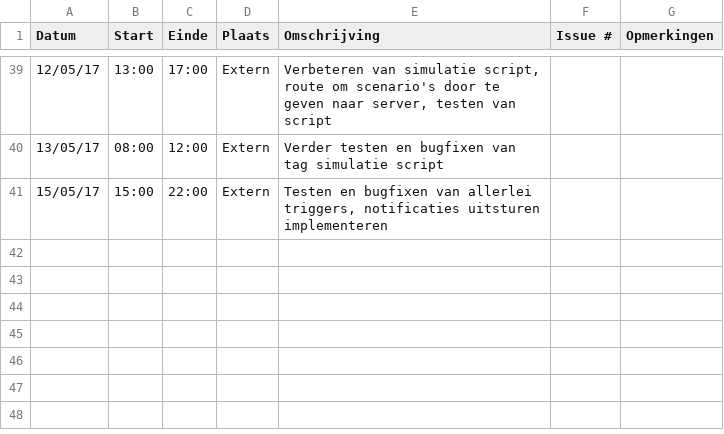
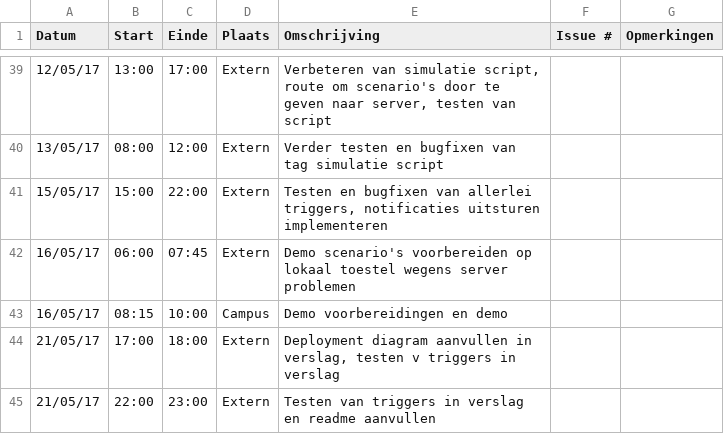
Before and after one commit to Carnewal/pozyx-03, a CSV file: Pieter-Jan-VandenbergheLogboek.csv, drawn as a sheet; only a part is shown, gaps mark what is left out; the diff names each change by its address in the sheet, - before the commit and + after, or states it on an @@ line.

Commit message:
Update Pieter-Jan-VandenbergheLogboek.csv

```diff
--- a/Pieter-Jan-VandenbergheLogboek.csv
+++ b/Pieter-Jan-VandenbergheLogboek.csv
+row 42: 16/05/17 | 06:00 | 07:45 | Extern | Demo scenario's voorbereiden op lokaal toestel wegens server problemen
+row 43: 16/05/17 | 08:15 | 10:00 | Campus | Demo voorbereidingen en demo
+row 44: 21/05/17 | 17:00 | 18:00 | Extern | Deployment diagram aanvullen in verslag, testen v triggers in verslag
+row 45: 21/05/17 | 22:00 | 23:00 | Extern | Testen van triggers in verslag en readme aanvullen
```
